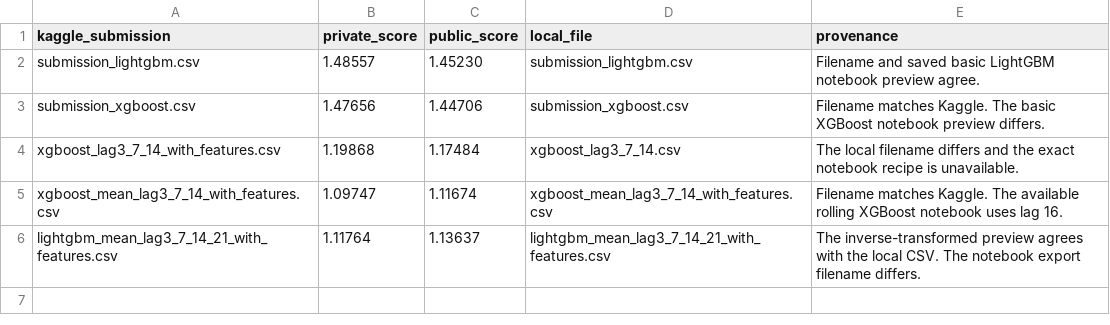
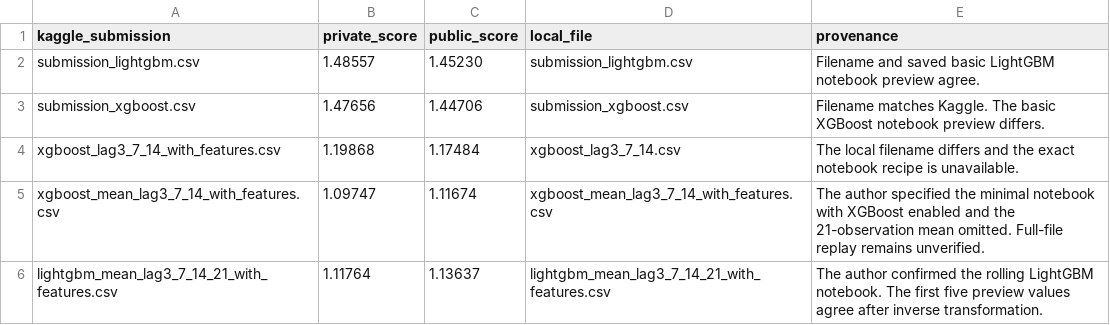
Before and after one commit to s-shivanand/kaggle-time-series-competition, a CSV file: artifacts/kaggle_scores.csv, drawn as a sheet.

Commit message:
Add uv-locked LightGBM and XGBoost reproduction workflows

```diff
--- a/artifacts/kaggle_scores.csv
+++ b/artifacts/kaggle_scores.csv
@@ -4,3 +4,3 @@ submission_xgboost.csv,1.47656,1.44706,submission_xgboost.csv,Filename matches K
 xgboost_lag3_7_14_with_features.csv,1.19868,1.17484,xgboost_lag3_7_14.csv,The local filename differs and the exact notebook recipe is unavailable.
-xgboost_mean_lag3_7_14_with_features.csv,1.09747,1.11674,xgboost_mean_lag3_7_14_with_features.csv,Filename matches Kaggle. The available rolling XGBoost notebook uses lag 16.
-lightgbm_mean_lag3_7_14_21_with_features.csv,1.11764,1.13637,lightgbm_mean_lag3_7_14_21_with_features.csv,The inverse-transformed preview agrees with the local CSV. The notebook export filename differs.
+xgboost_mean_lag3_7_14_with_features.csv,1.09747,1.11674,xgboost_mean_lag3_7_14_with_features.csv,The author specified the minimal notebook with XGBoost enabled and the 21-observation mean omitted. Full-file replay remains unverified.
+lightgbm_mean_lag3_7_14_21_with_features.csv,1.11764,1.13637,lightgbm_mean_lag3_7_14_21_with_features.csv,The author confirmed the rolling LightGBM notebook. The first five preview values agree after inverse transformation.
```
Also changed, not shown: 19 other files.
